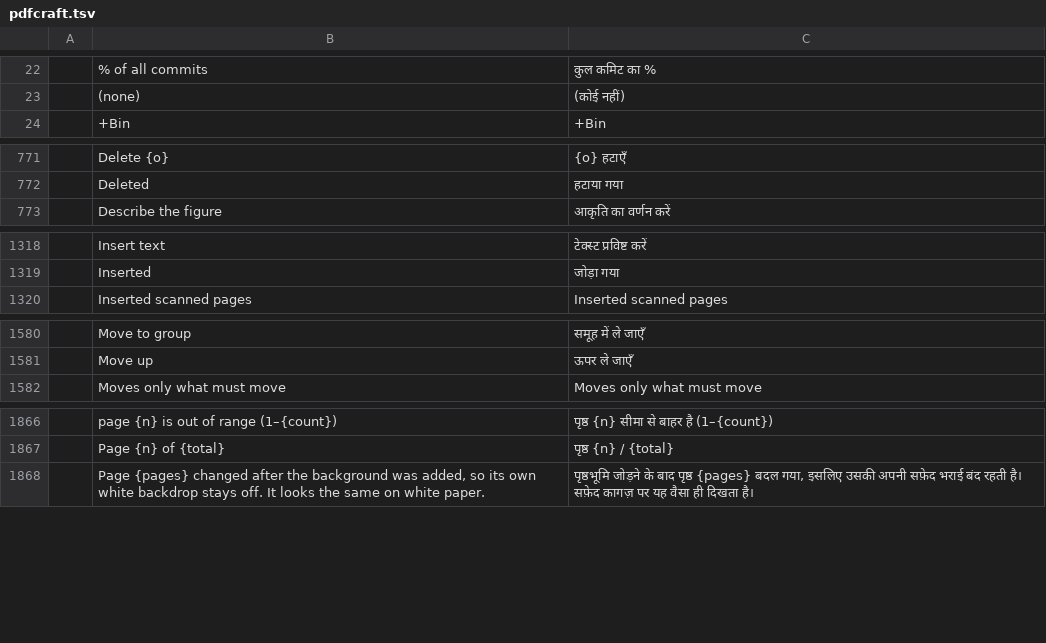
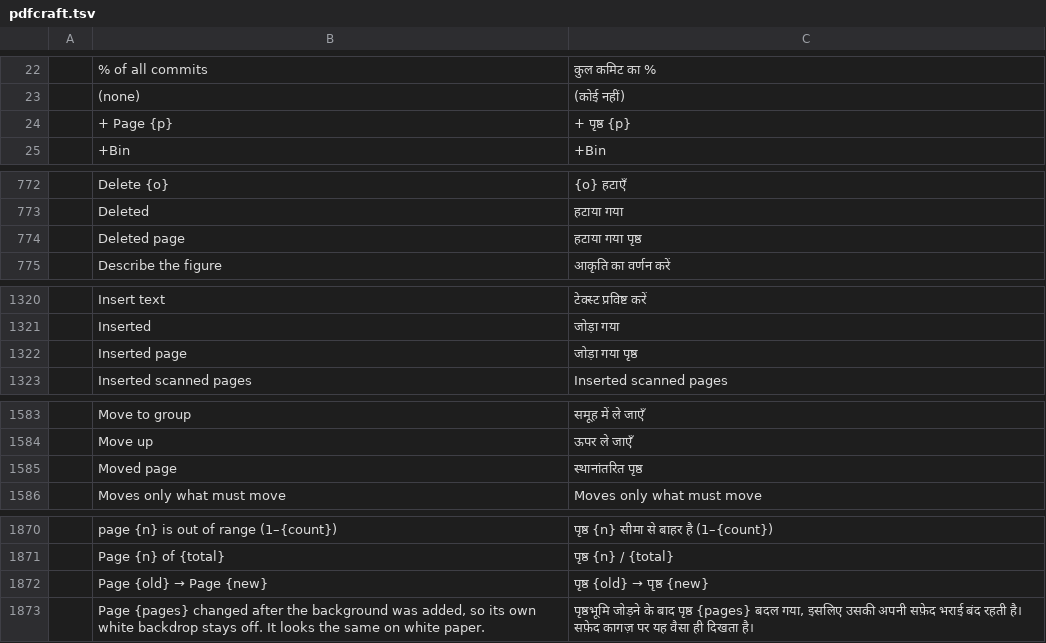
Before and after one commit to BBQ-MAN/craft-i18n, a TSV file: locales/hi/pdfcraft.tsv, drawn as a sheet; only a part is shown, gaps mark what is left out; the diff covers the shown part only; the diff names each change by its address in the sheet, - before the commit and + after, or states it on an @@ line.

```diff
--- a/locales/hi/pdfcraft.tsv
+++ b/locales/hi/pdfcraft.tsv
+row 24:  | + Page {p} | + पृष्ठ {p}
+row 774:  | Deleted page | हटाया गया पृष्ठ
+row 1322:  | Inserted page | जोड़ा गया पृष्ठ
+row 1585:  | Moved page | स्थानांतरित पृष्ठ
+row 1872:  | Page {old} → Page {new} | पृष्ठ {old} → पृष्ठ {new}
```
Also changed, not shown: 1 added row elsewhere in this file, locales/bg/pdfcraft.tsv, locales/el/pdfcraft.tsv, 30 other files.
